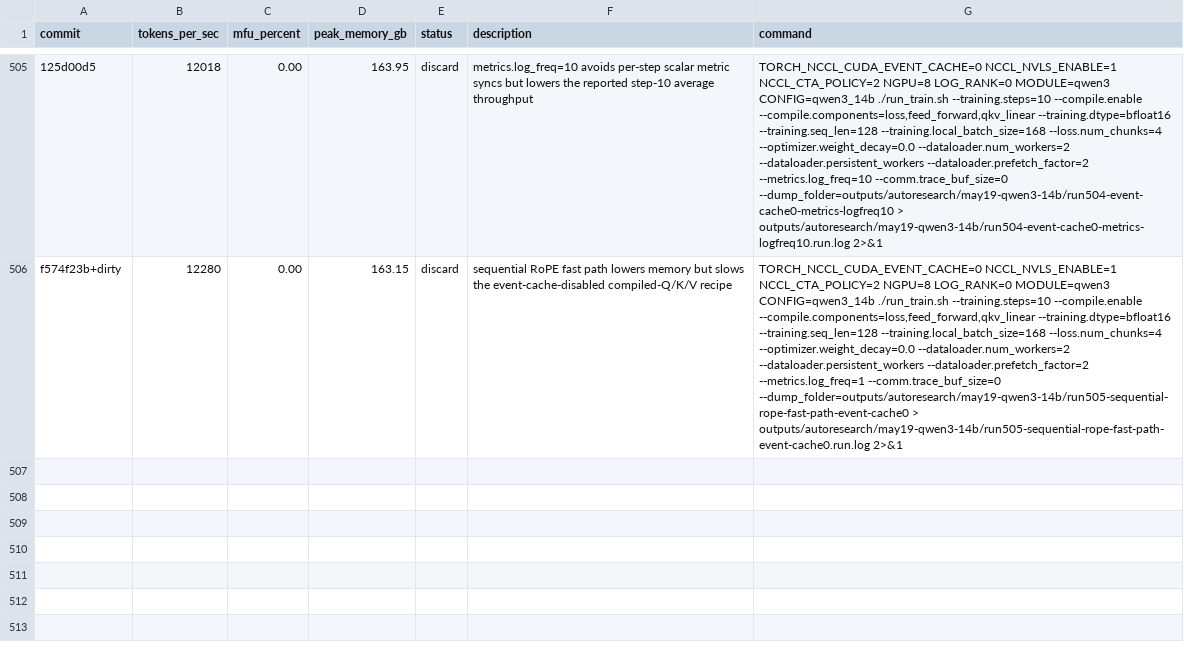
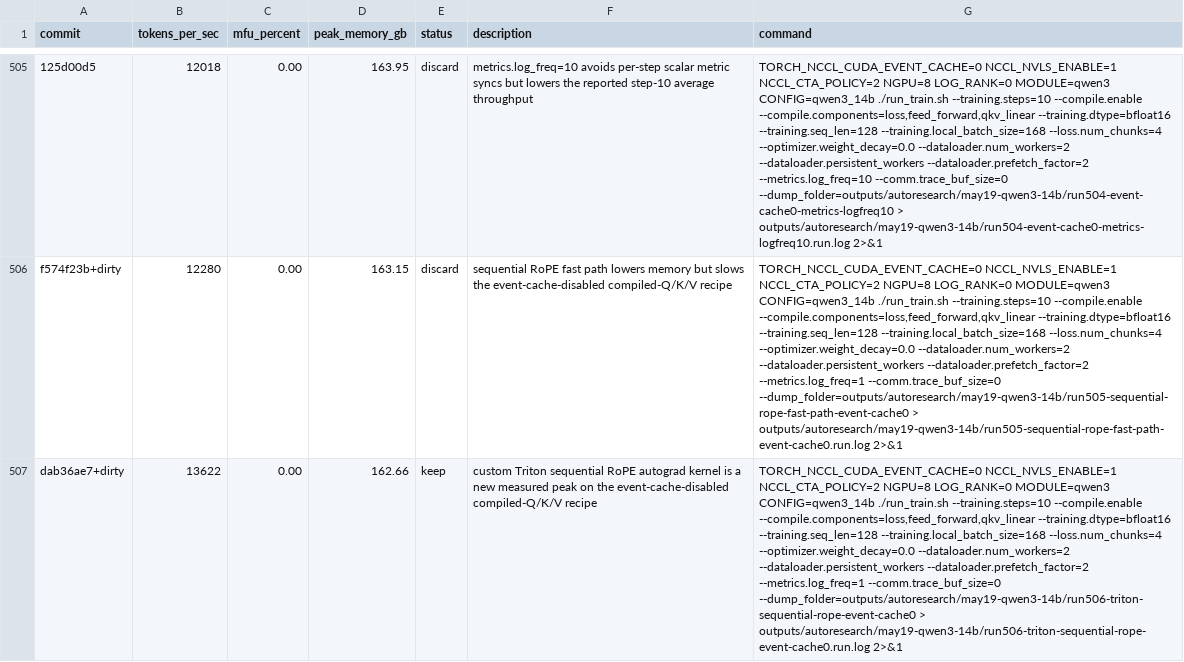
Before and after one commit to pytorch/torchtitan, a TSV file: results.tsv, drawn as a sheet; only a part is shown, gaps mark what is left out; the diff names each change by its address in the sheet, - before the commit and + after, or states it on an @@ line.

Commit message:
Add Triton sequential RoPE path

```diff
--- a/results.tsv
+++ b/results.tsv
+row 507: dab36ae7+dirty | 13622 | 0.00 | 162.66 | keep | custom Triton sequential RoPE autograd kernel is a new measured peak on the event-cache-disabled compiled-Q/K/V recipe | TORCH_NCCL_CUDA_EVENT_CACHE=0 NCCL_NVLS_ENABLE=1 NCCL_CTA_POLICY=2 NGPU=8 LOG_RANK=0 MODULE=qwen3 CONFIG=qwen3_14b ./run_train.sh --training.steps=10 --compile.enable --compile.components=loss,feed_forward,qkv_linear --training.dtype=bfloat16 --training.seq_len=128 --training.local_batch_size=168 --loss.num_chunks=4 --optimizer.weight_decay=0.0 --dataloader.num_workers=2 --dataloader.persistent_workers --dataloader.prefetch_factor=2 --metrics.log_freq=1 --comm.trace_buf_size=0 --dump_folder=outputs/autoresearch/may19-qwen3-14b/run506-triton-sequential-rope-event-cache0 > outputs/autoresearch/may19-qwen3-14b/run506-triton-sequential-rope-event-cache0.run.log 2>&1
```
Also changed, not shown: 3 other files.
